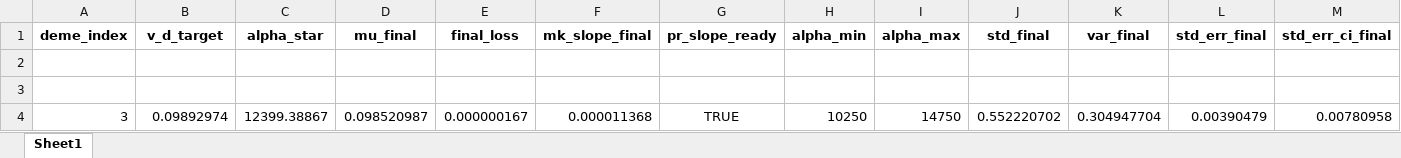
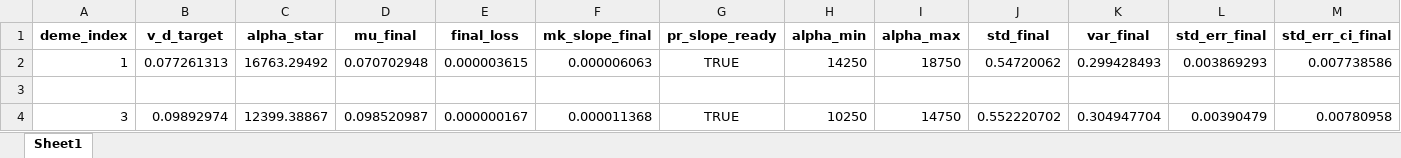
Before and after one commit to Frood-for-Thought/Bac_Evol_SSA, an Excel workbook: DDM GD Find Alpha Rebuild/all_deme_alpha_results_summary.xlsx, sheet Sheet1, drawn as a sheet; only a part is shown; values as stored, in another font and other column widths than the file's, no borders; rows hold the shown columns only; the diff names each change by its address in the sheet, - before the commit and + after, or states it on an @@ line.

Commit message:
Update all_deme_alpha_results_summary.xlsx

```diff
--- a/DDM GD Find Alpha Rebuild/all_deme_alpha_results_summary.xlsx (sheet Sheet1)
+++ b/DDM GD Find Alpha Rebuild/all_deme_alpha_results_summary.xlsx (sheet Sheet1)
-row 2: (empty)
+row 2: 1 | 0.077261313 | 16763.29492 | 0.070702948 | 0.000003615 | 0.000006063 | TRUE | 14250 | 18750 | 0.54720062 | 0.299428493 | 0.003869293 | 0.007738586
```
